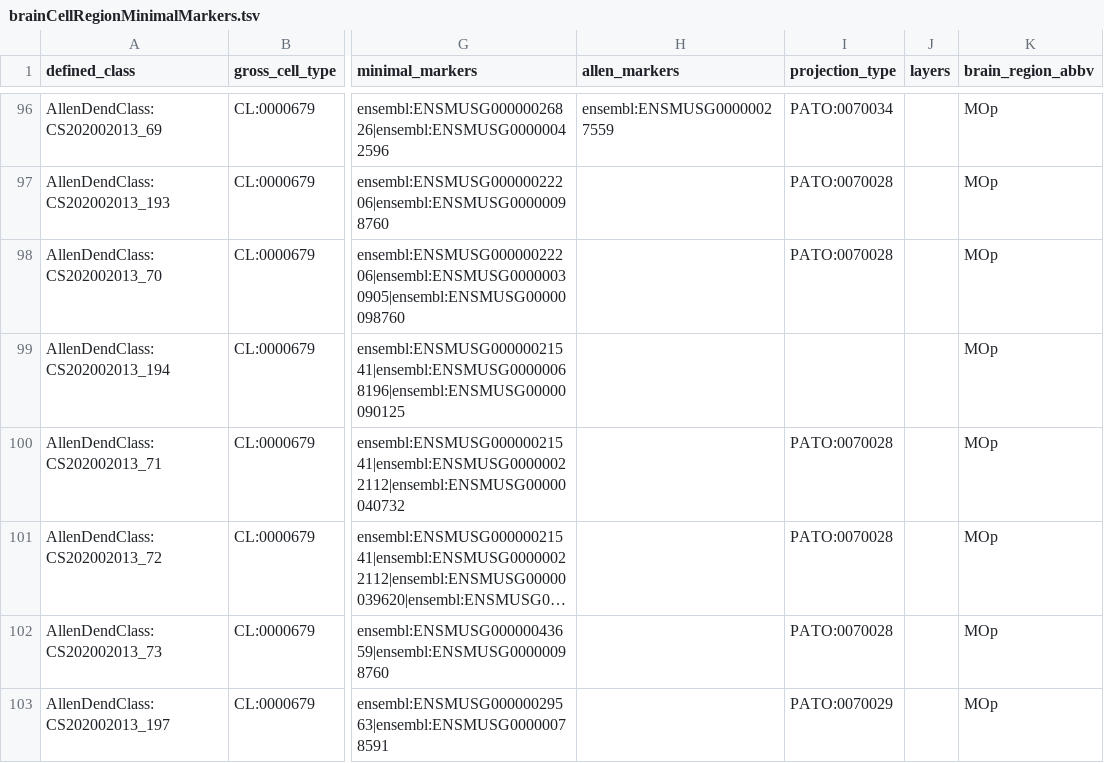
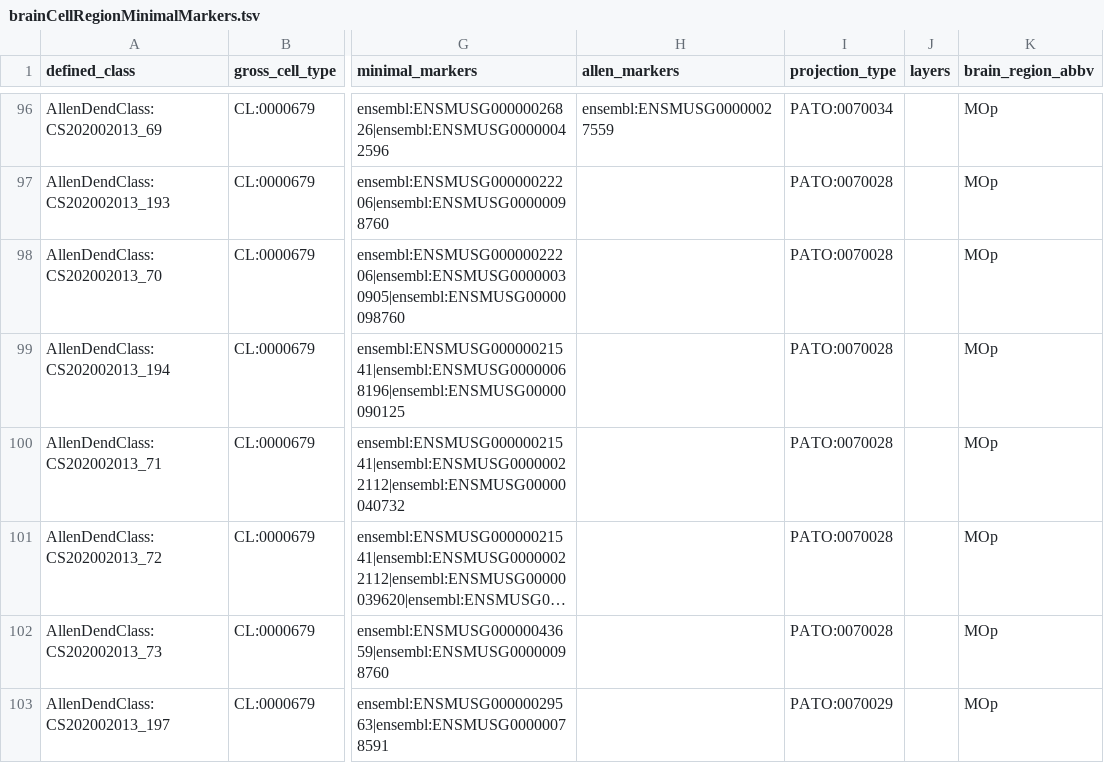
Before and after one commit to obophenotype/brain_data_standards_ontologies, a TSV file: src/patterns/data/default/brainCellRegionMinimalMarkers.tsv, drawn as a sheet; only a part is shown, gaps mark what is left out; long unchanged cells end in …; the diff names each change by its address in the sheet, - before the commit and + after, or states it on an @@ line.

Commit message:
templates generated for the new dendrogram file

```diff
--- a/src/patterns/data/default/brainCellRegionMinimalMarkers.tsv
+++ b/src/patterns/data/default/brainCellRegionMinimalMarkers.tsv
-I99 (projection_type): (empty)
+I99 (projection_type): PATO:0070028
```
